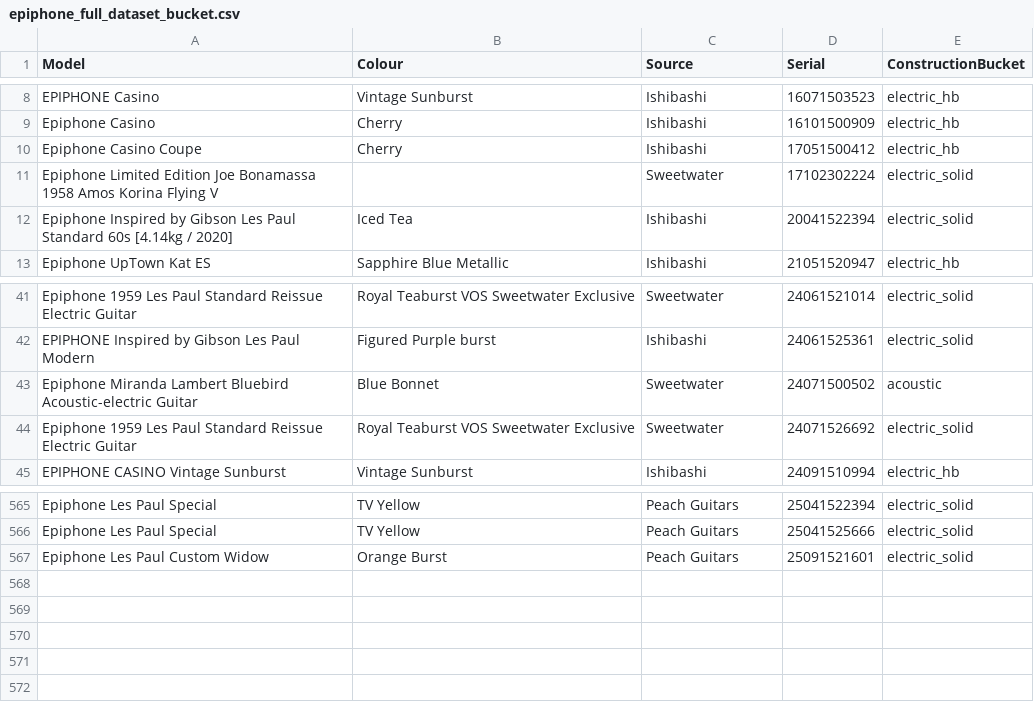
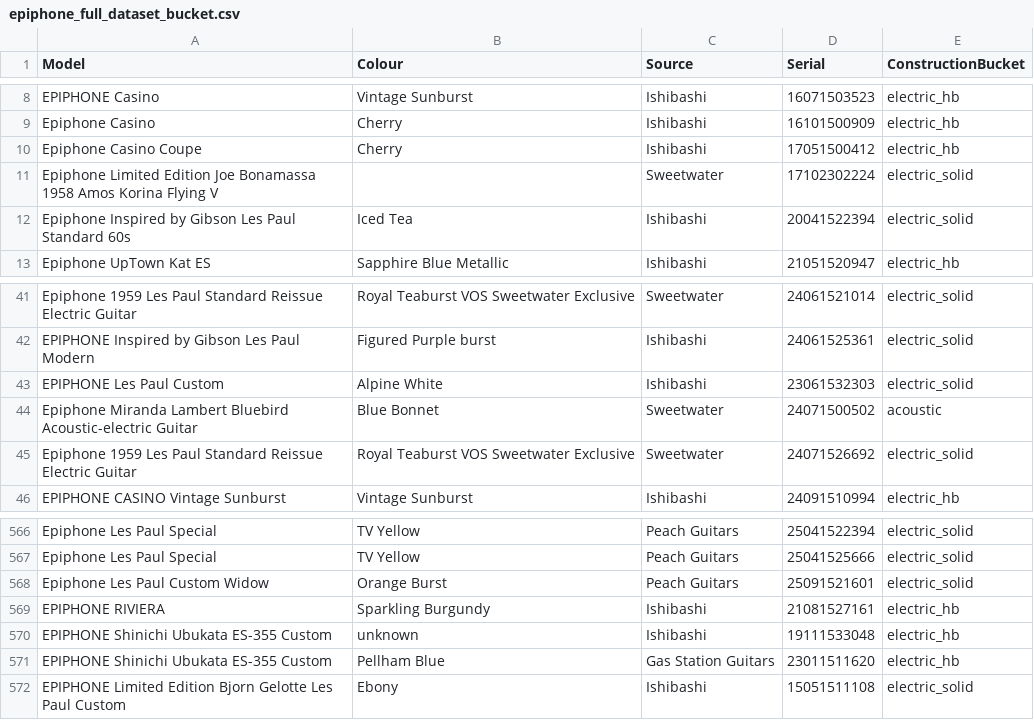
Before and after one commit to AndrewFischer/epiphone-serial-project, a CSV file: epiphone_full_dataset_bucket.csv, drawn as a sheet; only a part is shown, gaps mark what is left out.

Commit message:
Update epiphone_full_dataset_bucket.csv
More datapoinst

```diff
--- a/epiphone_full_dataset_bucket.csv
+++ b/epiphone_full_dataset_bucket.csv
@@ -11,3 +11,3 @@ Epiphone Casino Coupe,Cherry,Ishibashi,17051500412,electric_hb
 Epiphone Limited Edition Joe Bonamassa 1958 Amos Korina Flying V, ,Sweetwater,17102302224,electric_solid
-Epiphone Inspired by Gibson Les Paul Standard 60s [4.14kg / 2020], Iced Tea ,Ishibashi,20041522394,electric_solid
+Epiphone Inspired by Gibson Les Paul Standard 60s, Iced Tea ,Ishibashi,20041522394,electric_solid
 Epiphone UpTown Kat ES,Sapphire Blue Metallic,Ishibashi,21051520947,electric_hb
@@ -42,2 +42,3 @@ Epiphone 1959 Les Paul Standard Reissue Electric Guitar,Royal Teaburst VOS Sweet
 EPIPHONE Inspired by Gibson Les Paul Modern,Figured Purple burst,Ishibashi,24061525361,electric_solid
+EPIPHONE Les Paul Custom, Alpine White, Ishibashi,23061532303,electric_solid
 Epiphone Miranda Lambert Bluebird Acoustic-electric Guitar,Blue Bonnet,Sweetwater,24071500502,acoustic
@@ -567 +568,5 @@ Epiphone Les Paul Special, TV Yellow, Peach Guitars,25041525666,electric_solid
 Epiphone Les Paul Custom Widow, Orange Burst, Peach Guitars,25091521601,electric_solid
+EPIPHONE RIVIERA, Sparkling Burgundy, Ishibashi, 21081527161,electric_hb
+EPIPHONE Shinichi Ubukata ES-355 Custom, unknown, Ishibashi, 19111533048, electric_hb
+EPIPHONE Shinichi Ubukata ES-355 Custom, Pellham Blue,Gas Station Guitars, 23011511620, electric_hb
+EPIPHONE Limited Edition Bjorn Gelotte Les Paul Custom,Ebony, Ishibashi,15051511108,electric_solid
```
